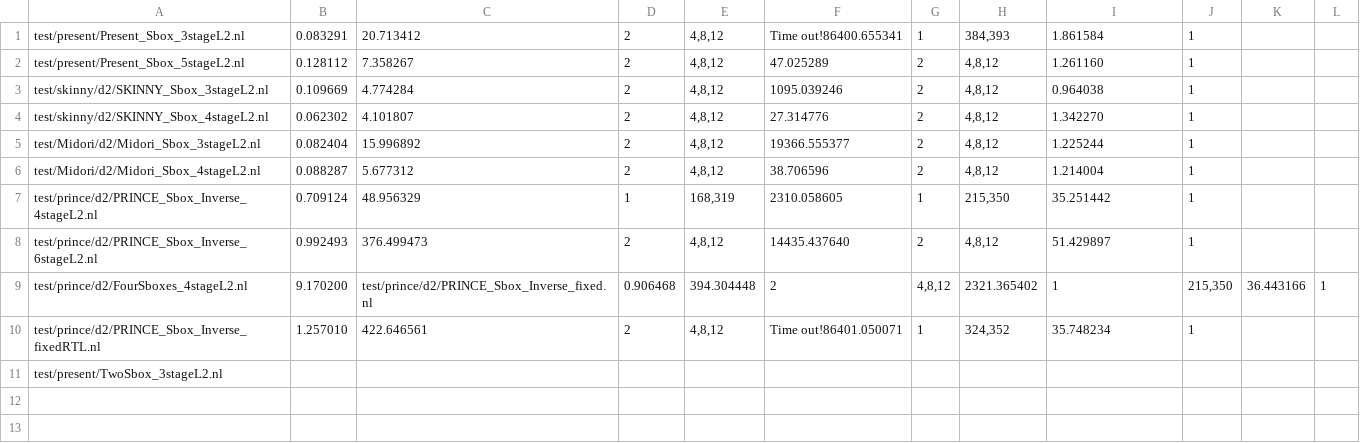
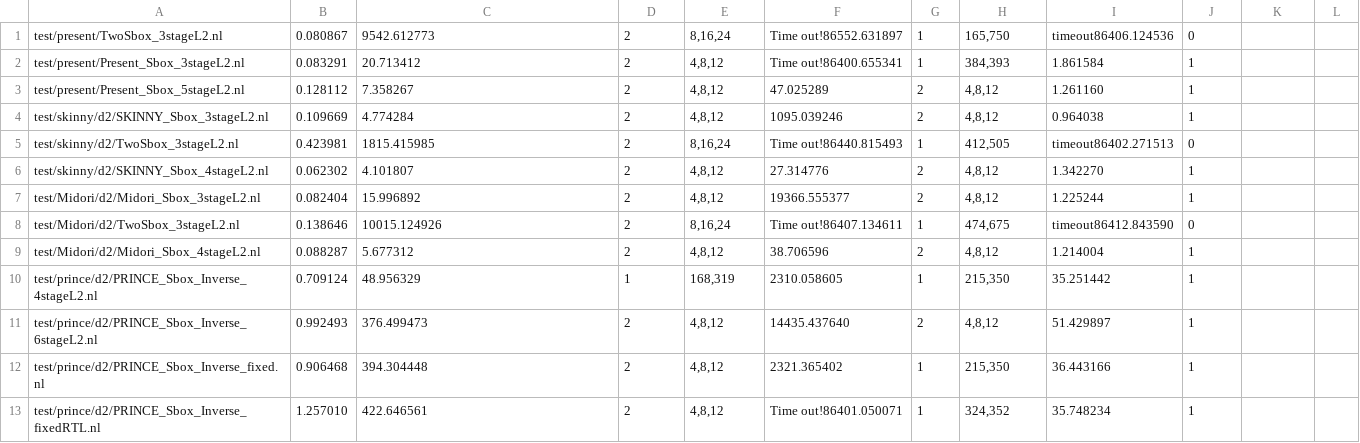
Before and after one commit to Lucien98/prover, a CSV file: experiment/LowRandomMasking/silver.csv, drawn as a sheet; removed rows and columns are numbered as before the commit, all else as after; the diff names each change by its address in the sheet, - before the commit and + after, or states it on an @@ line.

Commit message:
add results of LowRandomMasking

```diff
--- a/experiment/LowRandomMasking/silver.csv
+++ b/experiment/LowRandomMasking/silver.csv
+row 1: test/present/TwoSbox_3stageL2.nl | 0.080867 | 9542.612773 | 2 | 8,16,24 | Time out!86552.631897 | 1 | 165,750 | timeout86406.124536 | 0
+row 5: test/skinny/d2/TwoSbox_3stageL2.nl | 0.423981 | 1815.415985 | 2 | 8,16,24 | Time out!86440.815493 | 1 | 412,505 | timeout86402.271513 | 0
+row 8: test/Midori/d2/TwoSbox_3stageL2.nl | 0.138646 | 10015.124926 | 2 | 8,16,24 | Time out!86407.134611 | 1 | 474,675 | timeout86412.843590 | 0
-row 9: test/prince/d2/FourSboxes_4stageL2.nl | 9.170200 | test/prince/d2/PRINCE_Sbox_Inverse_fixed.nl | 0.906468 | 394.304448 | 2 | 4,8,12 | 2321.365402 | 1 | 215,350 | 36.443166 | 1
+row 12: test/prince/d2/PRINCE_Sbox_Inverse_fixed.nl | 0.906468 | 394.304448 | 2 | 4,8,12 | 2321.365402 | 1 | 215,350 | 36.443166 | 1
-row 11: test/present/TwoSbox_3stageL2.nl
```
Also changed, not shown: experiment/LowRandomMasking/prover.csv, 3 other files.
